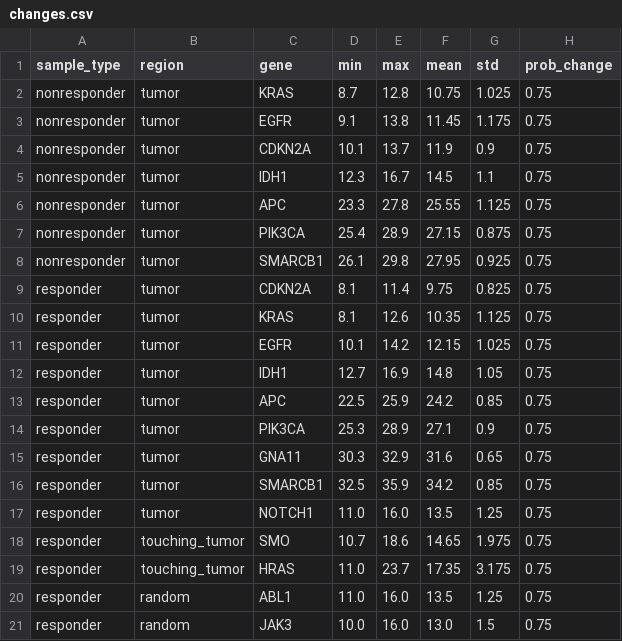
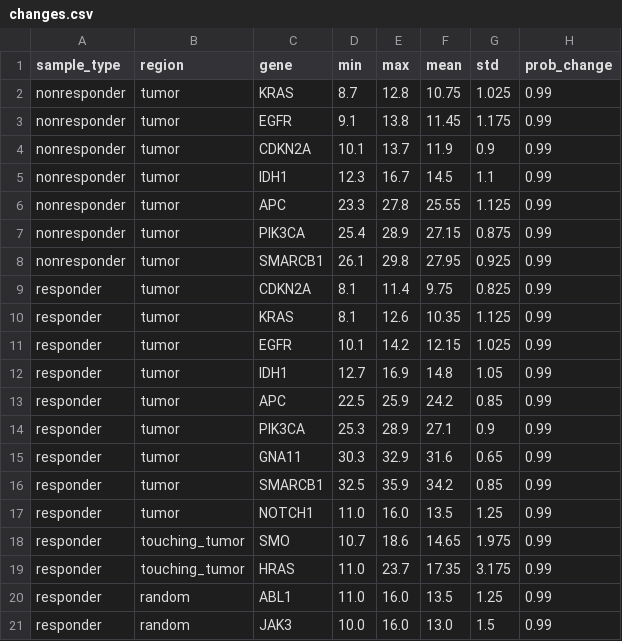
Before and after one commit to owlieee/Tiling, a CSV file: sample_generation/data/ranges/changes.csv, drawn as a sheet.

```diff
--- a/sample_generation/data/ranges/changes.csv
+++ b/sample_generation/data/ranges/changes.csv
@@ -1,21 +1,21 @@
 sample_type,region,gene,min,max,mean,std,prob_change
-nonresponder,tumor,KRAS,8.7,12.8,10.75,1.025,0.75
-nonresponder,tumor,EGFR,9.1,13.8,11.45,1.175,0.75
-nonresponder,tumor,CDKN2A,10.1,13.7,11.9,0.9,0.75
-nonresponder,tumor,IDH1,12.3,16.7,14.5,1.1,0.75
-nonresponder,tumor,APC,23.3,27.8,25.55,1.125,0.75
-nonresponder,tumor,PIK3CA,25.4,28.9,27.15,0.875,0.75
-nonresponder,tumor,SMARCB1,26.1,29.8,27.95,0.925,0.75
-responder,tumor,CDKN2A,8.1,11.4,9.75,0.825,0.75
-responder,tumor,KRAS,8.1,12.6,10.35,1.125,0.75
-responder,tumor,EGFR,10.1,14.2,12.15,1.025,0.75
-responder,tumor,IDH1,12.7,16.9,14.8,1.05,0.75
-responder,tumor,APC,22.5,25.9,24.2,0.85,0.75
-responder,tumor,PIK3CA,25.3,28.9,27.1,0.9,0.75
-responder,tumor,GNA11,30.3,32.9,31.6,0.65,0.75
-responder,tumor,SMARCB1,32.5,35.9,34.2,0.85,0.75
-responder,tumor,NOTCH1,11.0,16.0,13.5,1.25,0.75
-responder,touching_tumor,SMO,10.7,18.6,14.65,1.975,0.75
-responder,touching_tumor,HRAS,11.0,23.7,17.35,3.175,0.75
-responder,random,ABL1,11.0,16.0,13.5,1.25,0.75
-responder,random,JAK3,10.0,16.0,13.0,1.5,0.75
+nonresponder,tumor,KRAS,8.7,12.8,10.75,1.025,0.99
+nonresponder,tumor,EGFR,9.1,13.8,11.45,1.175,0.99
+nonresponder,tumor,CDKN2A,10.1,13.7,11.9,0.9,0.99
+nonresponder,tumor,IDH1,12.3,16.7,14.5,1.1,0.99
+nonresponder,tumor,APC,23.3,27.8,25.55,1.125,0.99
+nonresponder,tumor,PIK3CA,25.4,28.9,27.15,0.875,0.99
+nonresponder,tumor,SMARCB1,26.1,29.8,27.95,0.925,0.99
+responder,tumor,CDKN2A,8.1,11.4,9.75,0.825,0.99
+responder,tumor,KRAS,8.1,12.6,10.35,1.125,0.99
+responder,tumor,EGFR,10.1,14.2,12.15,1.025,0.99
+responder,tumor,IDH1,12.7,16.9,14.8,1.05,0.99
+responder,tumor,APC,22.5,25.9,24.2,0.85,0.99
+responder,tumor,PIK3CA,25.3,28.9,27.1,0.9,0.99
+responder,tumor,GNA11,30.3,32.9,31.6,0.65,0.99
+responder,tumor,SMARCB1,32.5,35.9,34.2,0.85,0.99
+responder,tumor,NOTCH1,11.0,16.0,13.5,1.25,0.99
+responder,touching_tumor,SMO,10.7,18.6,14.65,1.975,0.99
+responder,touching_tumor,HRAS,11.0,23.7,17.35,3.175,0.99
+responder,random,ABL1,11.0,16.0,13.5,1.25,0.99
+responder,random,JAK3,10.0,16.0,13.0,1.5,0.99
```
Also changed, not shown: sample_generation/data/ranges/normal.csv, 1 other file.
